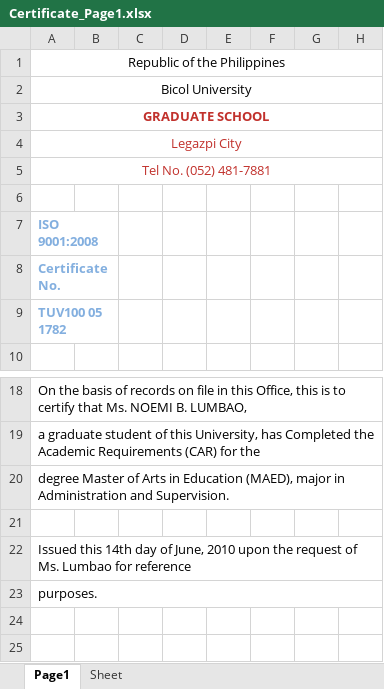
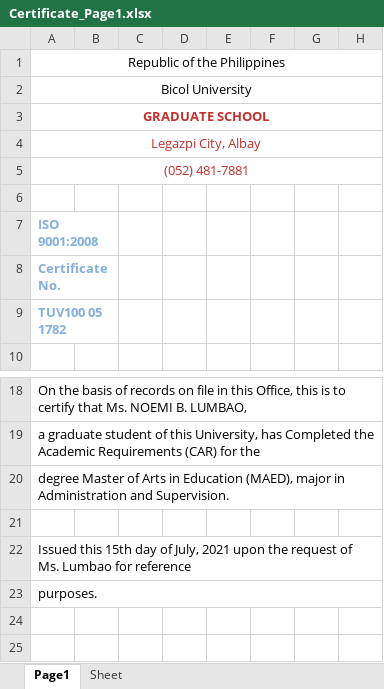
Before and after one commit to OJT-GROUP02/Certificates, an Excel workbook: static/Certificate_Page1.xlsx, sheet Page1, drawn as a sheet; only a part is shown, gaps mark what is left out; values as stored, in another font and other column widths than the file's, no borders; charts and pictures not drawn; the diff names each change by its address in the sheet, - before the commit and + after, or states it on an @@ line.

```diff
--- a/static/Certificate_Page1.xlsx (sheet Page1)
+++ b/static/Certificate_Page1.xlsx (sheet Page1)
-A4: Legazpi City
+A4: Legazpi City, Albay
-A5: Tel No. (052) 481-7881
+A5: (052) 481-7881
-A22: Issued this 14th day of June, 2010 upon the…
+A22: Issued this 15th day of July, 2021 upon the…
```
Also changed, not shown: static/Certificate_Page2.xlsx, 2 other files.
